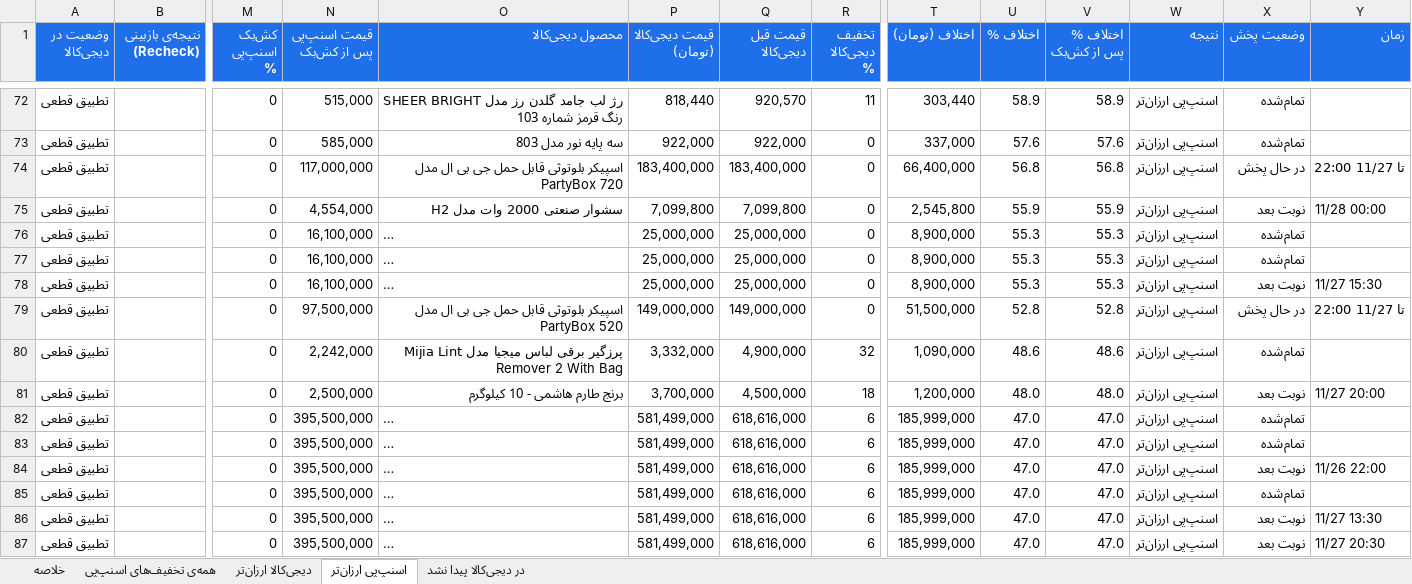
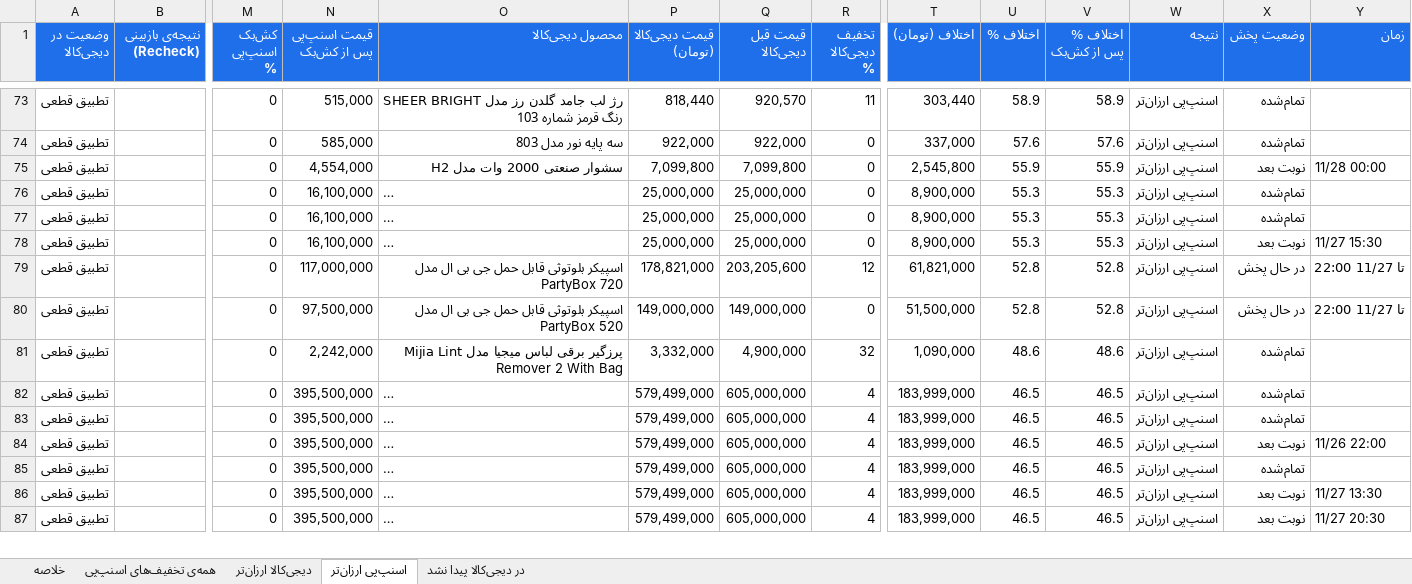
Before and after one commit to Ehsan-Moeininejad/snapppay-vs-digikala, an Excel workbook: data/report.xlsx, sheet اسنپ‌پی ارزان‌تر, drawn as a sheet; only a part is shown, gaps mark what is left out; long unchanged cells end in …; values as stored, in another font and other column widths than the file's, no borders; removed rows and columns are numbered as before the commit, all else as after; rows hold the shown columns only; the diff covers the shown part only; the diff names each change by its address in the sheet, - before the commit and + after, or states it on an @@ line.

```diff
--- a/data/report.xlsx (sheet اسنپ‌پی ارزان‌تر)
+++ b/data/report.xlsx (sheet اسنپ‌پی ارزان‌تر)
-row 74: تطبیق قطعی |  | 0 | 117,000,000 | اسپیکر بلوتوثی قابل حمل جی بی ال مدل PartyBox 720 | 183,400,000 | 183,400,000 | 0 | 66,400,000 | 56.8 | 56.8 | اسنپ‌پی ارزان‌تر | در حال پخش | تا 11/27 22:00
+row 79: تطبیق قطعی |  | 0 | 117,000,000 | اسپیکر بلوتوثی قابل حمل جی بی ال مدل PartyBox 720 | 178,821,000 | 203,205,600 | 12 | 61,821,000 | 52.8 | 52.8 | اسنپ‌پی ارزان‌تر | در حال پخش | تا 11/27 22:00
-row 81: تطبیق قطعی |  | 0 | 2,500,000 | برنج طارم هاشمی - 10 کیلوگرم | 3,700,000 | 4,500,000 | 18 | 1,200,000 | 48.0 | 48.0 | اسنپ‌پی ارزان‌تر | نوبت بعد | 11/27 20:00
-P82:P87 (قیمت دیجی‌کالا (تومان)): 581,499,000
+P82:P87 (قیمت دیجی‌کالا (تومان)): 579,499,000
-Q82:Q87 (قیمت قبل دیجی‌کالا): 618,616,000
+Q82:Q87 (قیمت قبل دیجی‌کالا): 605,000,000
-R82:R87 (تخفیف دیجی‌کالا %): 6
+R82:R87 (تخفیف دیجی‌کالا %): 4
-T82:T87 (اختلاف (تومان)): 185,999,000
+T82:T87 (اختلاف (تومان)): 183,999,000
-U82:U87 (اختلاف %): 47.0
+U82:U87 (اختلاف %): 46.5
-V82:V87 (اختلاف % پس از کش‌بک): 47.0
+V82:V87 (اختلاف % پس از کش‌بک): 46.5
```
Also changed, not shown: 12 added rows, 8 removed rows and 85 edited cells elsewhere in this sheet, sheet همه‌ی تخفیف‌های اسنپ‌پی, sheet در دیجی‌کالا پیدا نشد, sheet خلاصه, 5 other files.
